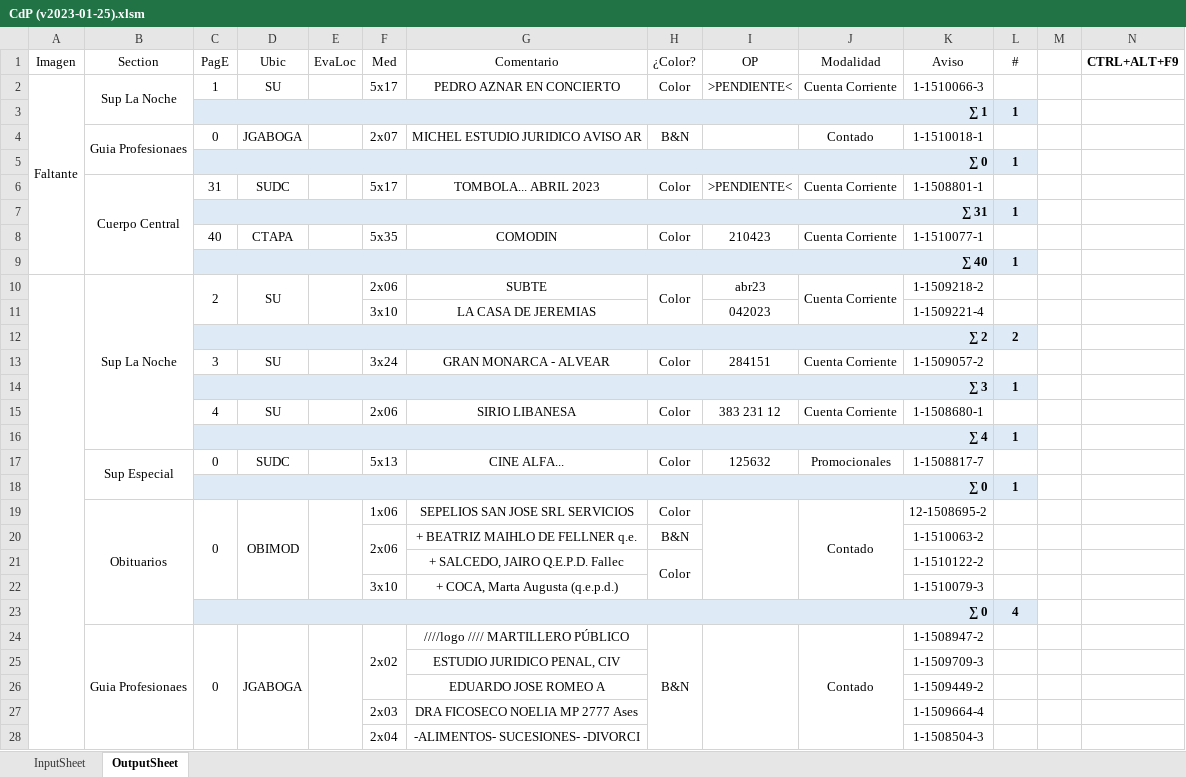
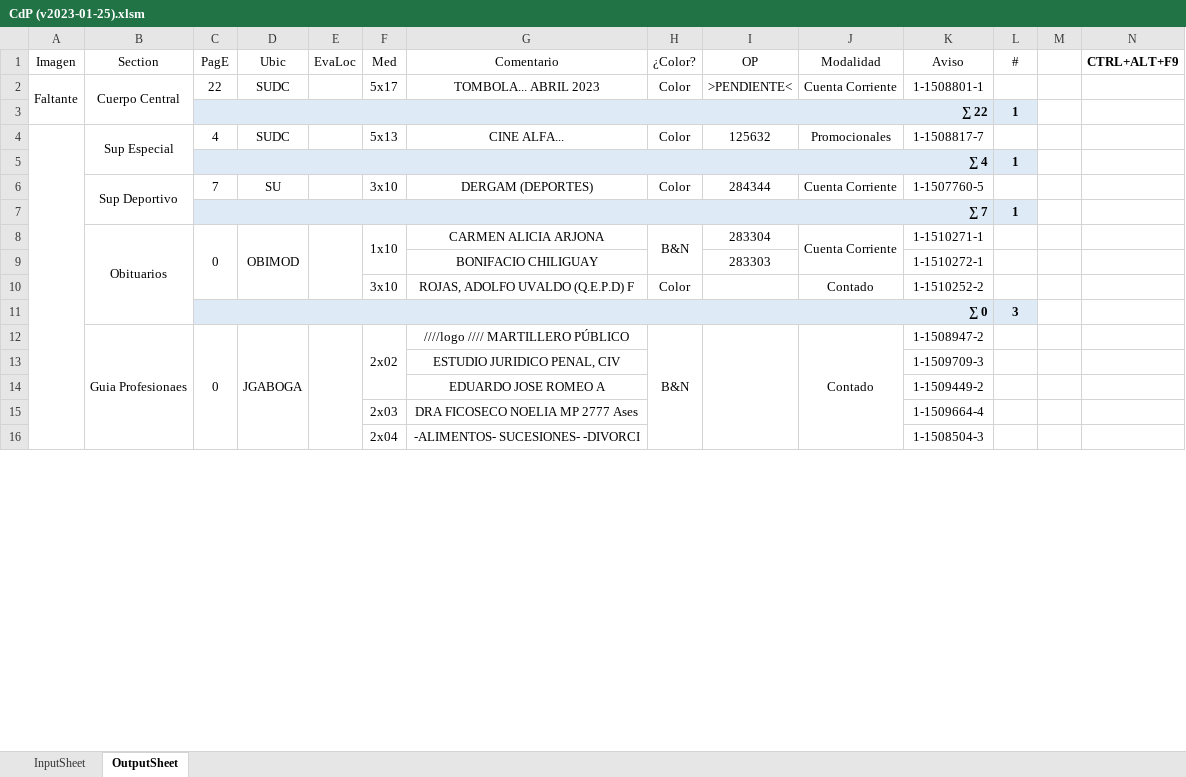
Before and after one commit to zherar7ordoya/AP6, an Excel workbook: Xtras/VBA/CdP/CdP (v2023-01-25).xlsm, sheet OutputSheet, drawn as a sheet; only a part is shown; values as stored, in another font and other column widths than the file's, no borders; conditional formats not drawn; removed rows and columns are numbered as before the commit, all else as after; the diff covers the shown part only; the diff names each change by its address in the sheet, - before the commit and + after, or states it on an @@ line.

```diff
--- a/Xtras/VBA/CdP/CdP (v2023-01-25).xlsm (sheet OutputSheet)
+++ b/Xtras/VBA/CdP/CdP (v2023-01-25).xlsm (sheet OutputSheet)
-B2 (Section): Sup La Noche
+B2 (Section): Cuerpo Central
-C2 (PagE): 1
+C2 (PagE): 22
-D2 (Ubic): SU
+D2 (Ubic): SUDC
-G2 (Comentario): PEDRO AZNAR EN CONCIERTO
+G2 (Comentario): TOMBOLA... ABRIL 2023
-K2 (Aviso): 1-1510066-3
+K2 (Aviso): 1-1508801-1
-C3 (PagE): ∑ 1
+C3 (PagE): ∑ 22
-row 4:  | Guia Profesionaes | 0 | JGABOGA |  | 2x07 | MICHEL ESTUDIO JURIDICO AVISO AR | B&N |  | Contado | 1-1510018-1 | 1
-row 5:  |  | ∑ 0 |  |  |  |  |  |  |  |  | 1
-row 6:  | Cuerpo Central | 31 | SUDC |  | 5x17 | TOMBOLA... ABRIL 2023 | Color | >PENDIENTE< | Cuenta Corriente | 1-1508801-1 | 1
-row 7:  |  | ∑ 31 |  |  |  |  |  |  |  |  | 1
-row 8:  |  | 40 | CTAPA |  | 5x35 | COMODIN | Color | 210423 | Cuenta Corriente | 1-1510077-1 | 1
-row 9:  |  | ∑ 40 |  |  |  |  |  |  |  |  | 1
-row 10:  | Sup La Noche | 2 | SU |  | 2x06 | SUBTE | Color | abr23 | Cuenta Corriente | 1-1509218-2 | 1
-row 11:  |  |  |  |  | 3x10 | LA CASA DE JEREMIAS |  | 042023 |  | 1-1509221-4 | 1
-row 12:  |  | ∑ 2 |  |  |  |  |  |  |  |  | 2
-row 13:  |  | 3 | SU |  | 3x24 | GRAN MONARCA - ALVEAR | Color | 284151 | Cuenta Corriente | 1-1509057-2 | 1
-row 14:  |  | ∑ 3 |  |  |  |  |  |  |  |  | 1
-row 15:  |  | 4 | SU |  | 2x06 | SIRIO LIBANESA | Color | 383 231 12 | Cuenta Corriente | 1-1508680-1 | 1
+row 4:  | Sup Especial | 4 | SUDC |  | 5x13 | CINE ALFA... | Color | 125632 | Promocionales | 1-1508817-7 | 1
-row 17:  | Sup Especial | 0 | SUDC |  | 5x13 | CINE ALFA... | Color | 125632 | Promocionales | 1-1508817-7 | 1
+row 6:  | Sup Deportivo | 7 | SU |  | 3x10 | DERGAM (DEPORTES) | Color | 284344 | Cuenta Corriente | 1-1507760-5 | 1
-C7 (PagE): ∑ 0
+C7 (PagE): ∑ 7
-row 19:  | Obituarios | 0 | OBIMOD |  | 1x06 | SEPELIOS SAN JOSE SRL SERVICIOS | Color |  | Contado | 12-1508695-2 | 1
-row 20:  |  |  |  |  | 2x06 | + BEATRIZ MAIHLO DE FELLNER q.e. | B&N |  |  | 1-1510063-2 | 1
-row 21:  |  |  |  |  |  | + SALCEDO, JAIRO Q.E.P.D. Fallec | Color |  |  | 1-1510122-2 | 1
-row 22:  |  |  |  |  | 3x10 | + COCA, Marta Augusta (q.e.p.d.) |  |  |  | 1-1510079-3 | 1
-row 23:  |  | ∑ 0 |  |  |  |  |  |  |  |  | 4
+row 8:  | Obituarios | 0 | OBIMOD |  | 1x10 | CARMEN ALICIA ARJONA | B&N | 283304 | Cuenta Corriente | 1-1510271-1 | 1
+row 9:  |  |  |  |  |  | BONIFACIO CHILIGUAY |  | 283303 |  | 1-1510272-1 | 1
+row 10:  |  |  |  |  | 3x10 | ROJAS, ADOLFO UVALDO (Q.E.P.D) F | Color |  | Contado | 1-1510252-2 | 1
+row 11:  |  | ∑ 0 |  |  |  |  |  |  |  |  | 3
-F28:F29 merged
```
Also changed, not shown: 22 added rows, 26 removed rows, 1 moved row, 51 edited cells and merged cells elsewhere in this sheet, hidden cells, 2 other files.
